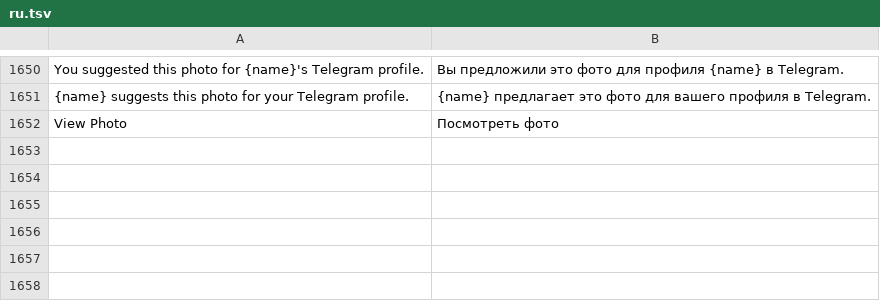
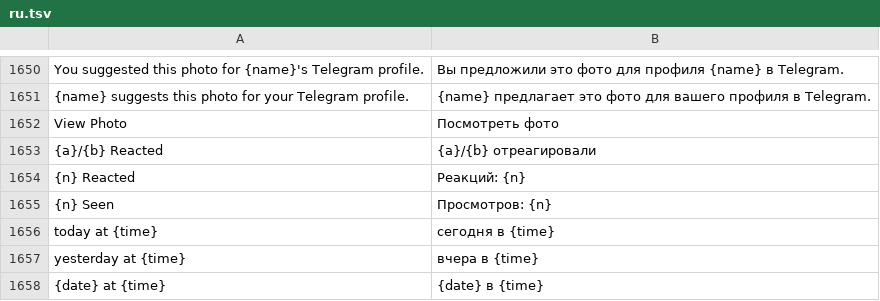
Before and after one commit to JettaXP/pixelGram, a TSV file: src/main/resources/i18n/ru.tsv, drawn as a sheet; only a part is shown, gaps mark what is left out.

```diff
--- a/src/main/resources/i18n/ru.tsv
+++ b/src/main/resources/i18n/ru.tsv
@@ -1652 +1652,7 @@ You suggested this photo for {name}'s Telegram profile.	Вы предложил
 View Photo	Посмотреть фото
+{a}/{b} Reacted	{a}/{b} отреагировали
+{n} Reacted	Реакций: {n}
+{n} Seen	Просмотров: {n}
+today at {time}	сегодня в {time}
+yesterday at {time}	вчера в {time}
+{date} at {time}	{date} в {time}
```
Also changed, not shown: src/main/resources/i18n/he.tsv, 3 other files.
